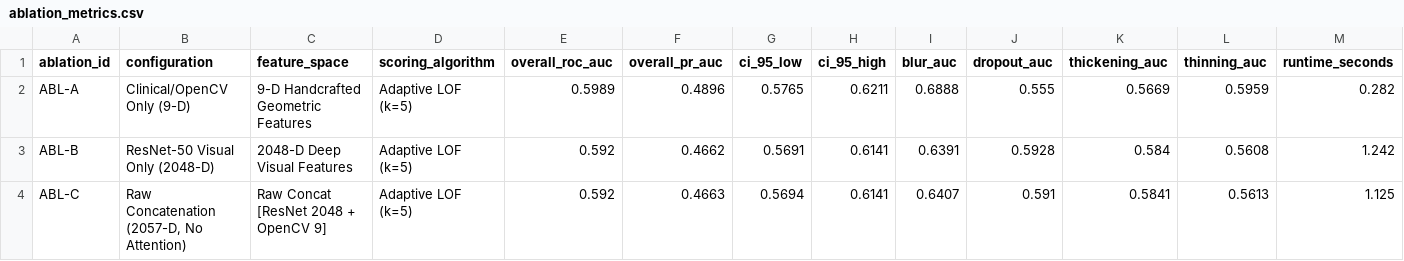
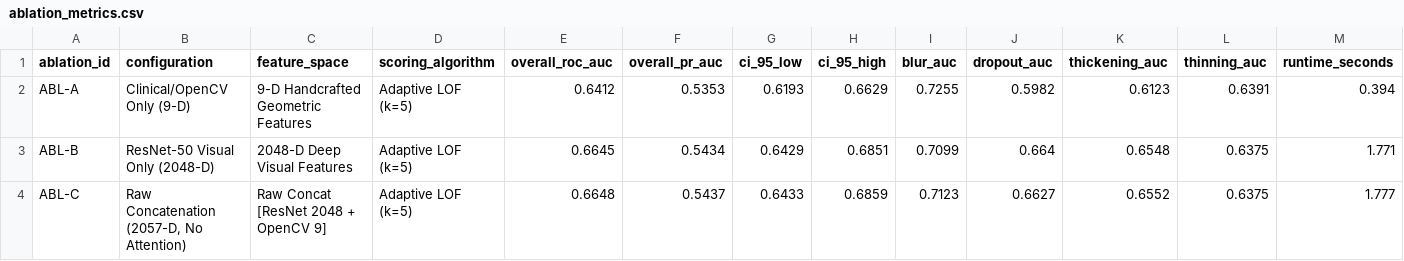
Before and after one commit to ishan-saj/dysgraphia-screening, a CSV file: results/ablation/ablation_metrics.csv, drawn as a sheet; only a part is shown; the diff covers the shown part only.

Commit message:
Update benchmark and ablation evaluation metrics and figures

```diff
--- a/results/ablation/ablation_metrics.csv
+++ b/results/ablation/ablation_metrics.csv
@@ -1,4 +1,4 @@
 ablation_id,configuration,feature_space,scoring_algorithm,overall_roc_auc,overall_pr_auc,ci_95_low,ci_95_high,blur_auc,dropout_auc,thickening_auc,thinning_auc,runtime_seconds
-ABL-A,Clinical/OpenCV Only (9-D),9-D Handcrafted Geometric Features,Adaptive LOF (k=5),0.5989,0.4896,0.5765,0.6211,0.6888,0.555,0.5669,0.5959,0.282
-ABL-B,ResNet-50 Visual Only (2048-D),2048-D Deep Visual Features,Adaptive LOF (k=5),0.592,0.4662,0.5691,0.6141,0.6391,0.5928,0.584,0.5608,1.242
-ABL-C,"Raw Concatenation (2057-D, No Attention)",Raw Concat [ResNet 2048 + OpenCV 9],Adaptive LOF (k=5),0.592,0.4663,0.5694,0.6141,0.6407,0.591,0.5841,0.5613,1.125
+ABL-A,Clinical/OpenCV Only (9-D),9-D Handcrafted Geometric Features,Adaptive LOF (k=5),0.6412,0.5353,0.6193,0.6629,0.7255,0.5982,0.6123,0.6391,0.394
+ABL-B,ResNet-50 Visual Only (2048-D),2048-D Deep Visual Features,Adaptive LOF (k=5),0.6645,0.5434,0.6429,0.6851,0.7099,0.664,0.6548,0.6375,1.771
+ABL-C,"Raw Concatenation (2057-D, No Attention)",Raw Concat [ResNet 2048 + OpenCV 9],Adaptive LOF (k=5),0.6648,0.5437,0.6433,0.6859,0.7123,0.6627,0.6552,0.6375,1.777
```
Also changed, not shown: 45 edited cells elsewhere in this file, 8 other files.
